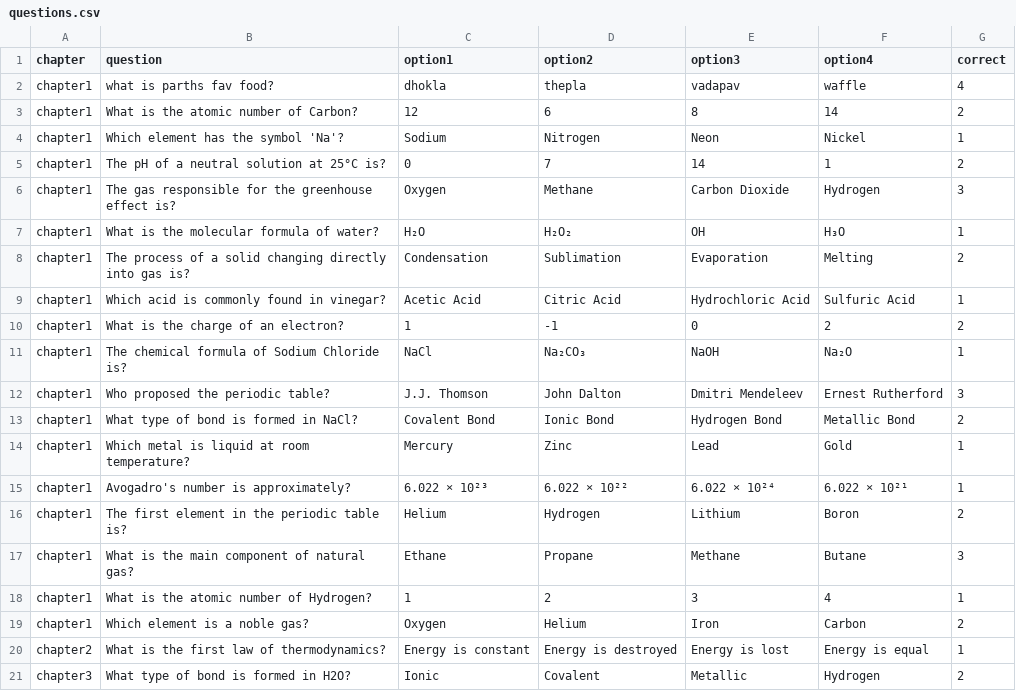
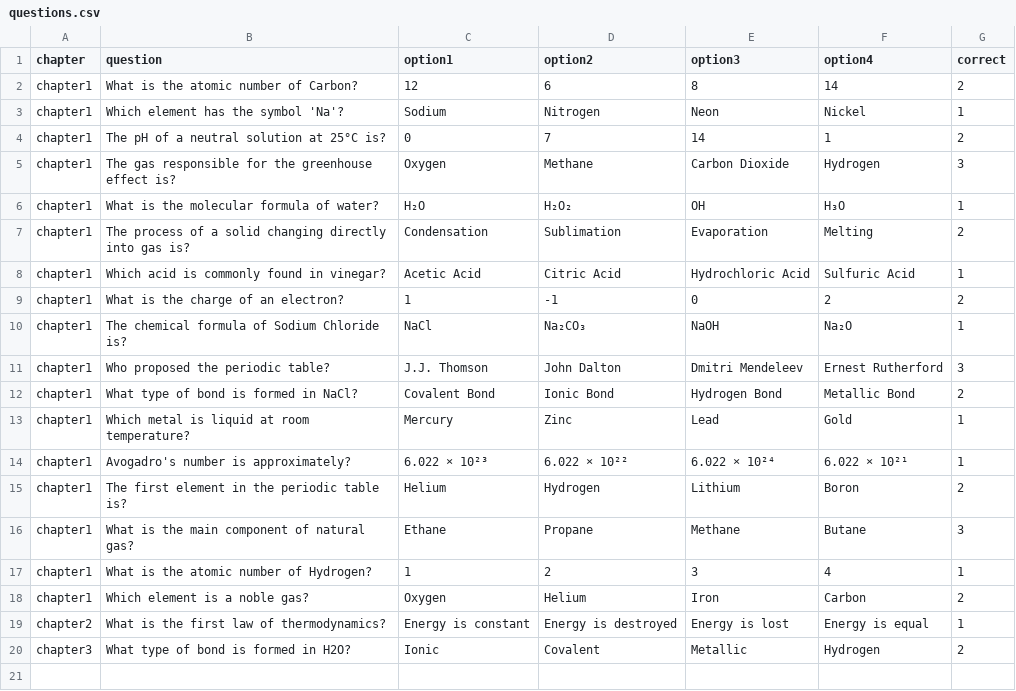
Before and after one commit to Team-ATR057/ENCHEM, a CSV file: data/questions.csv, drawn as a sheet.

```diff
--- a/data/questions.csv
+++ b/data/questions.csv
@@ -1,3 +1,2 @@
 chapter,question,option1,option2,option3,option4,correct
-chapter1,what is parths fav food?,dhokla,thepla,vadapav,waffle,4
 chapter1,What is the atomic number of Carbon?,12,6,8,14,2
```
Also changed, not shown: 10 other files.
